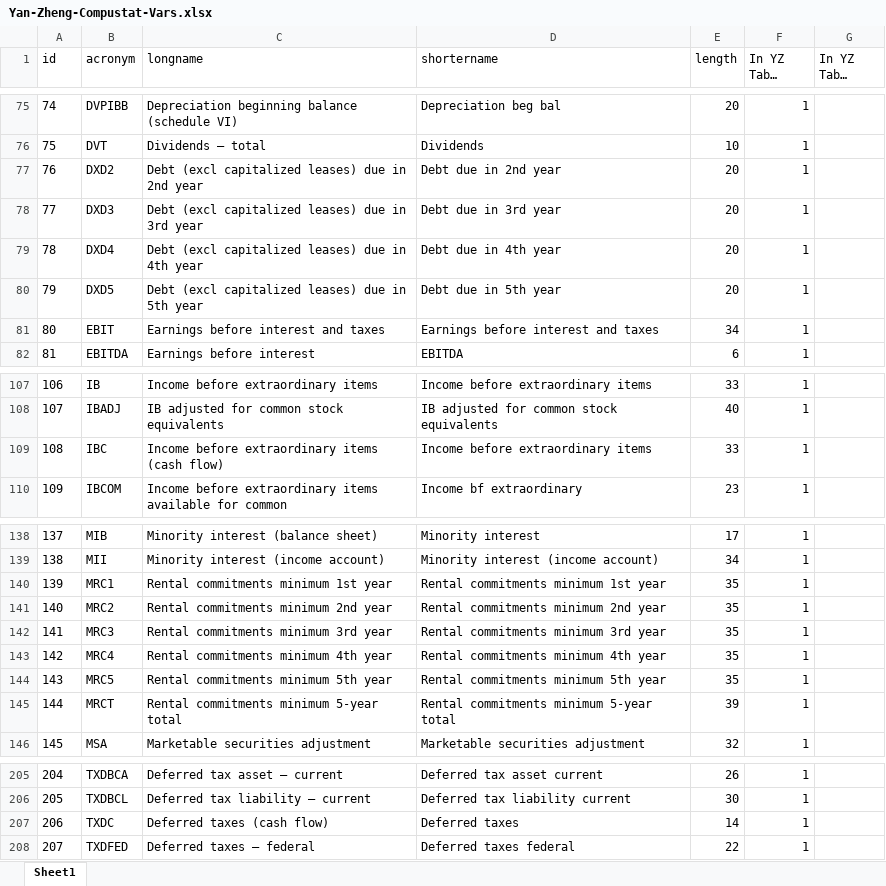
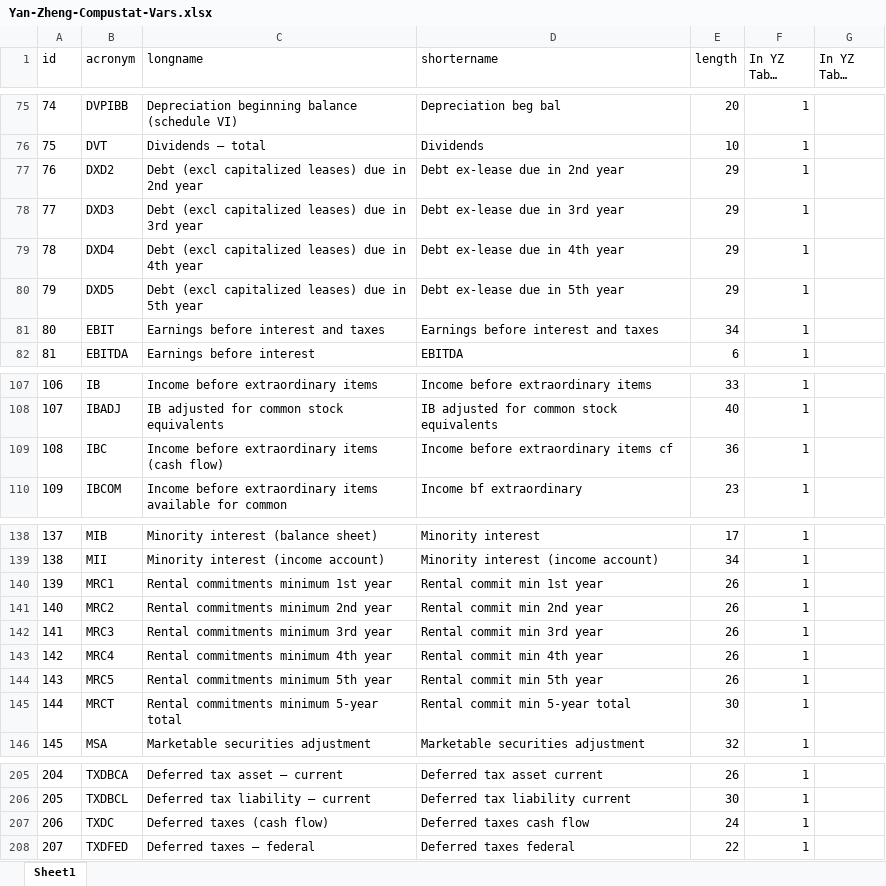
Before and after one commit to chenandrewy/flex-mining, an Excel workbook: DataInput/Yan-Zheng-Compustat-Vars.xlsx, sheet Sheet1, drawn as a sheet; only a part is shown, gaps mark what is left out; long unchanged cells end in …; values as stored, in another font and other column widths than the file's, no borders; the diff names each change by its address in the sheet, - before the commit and + after, or states it on an @@ line.

```diff
--- a/DataInput/Yan-Zheng-Compustat-Vars.xlsx (sheet Sheet1)
+++ b/DataInput/Yan-Zheng-Compustat-Vars.xlsx (sheet Sheet1)
-D77 (shortername): Debt due in 2nd year
+D77 (shortername): Debt ex-lease due in 2nd year
-E77:E80 (length): 20
+E77:E80 (length): 29
-D78 (shortername): Debt due in 3rd year
+D78 (shortername): Debt ex-lease due in 3rd year
-D79 (shortername): Debt due in 4th year
+D79 (shortername): Debt ex-lease due in 4th year
-D80 (shortername): Debt due in 5th year
+D80 (shortername): Debt ex-lease due in 5th year
-D109 (shortername): Income before extraordinary items
+D109 (shortername): Income before extraordinary items cf
-E109 (length): 33
+E109 (length): 36
-D140 (shortername): Rental commitments minimum 1st year
+D140 (shortername): Rental commit min 1st year
-E140:E144 (length): 35
+E140:E144 (length): 26
-D141 (shortername): Rental commitments minimum 2nd year
+D141 (shortername): Rental commit min 2nd year
-D142 (shortername): Rental commitments minimum 3rd year
+D142 (shortername): Rental commit min 3rd year
-D143 (shortername): Rental commitments minimum 4th year
+D143 (shortername): Rental commit min 4th year
-D144 (shortername): Rental commitments minimum 5th year
+D144 (shortername): Rental commit min 5th year
-D145 (shortername): Rental commitments minimum 5-year total
+D145 (shortername): Rental commit min 5-year total
-E145 (length): 39
+E145 (length): 30
-D207 (shortername): Deferred taxes
+D207 (shortername): Deferred taxes cash flow
-E207 (length): 14
+E207 (length): 24
```
Also changed, not shown: 1 other file.
